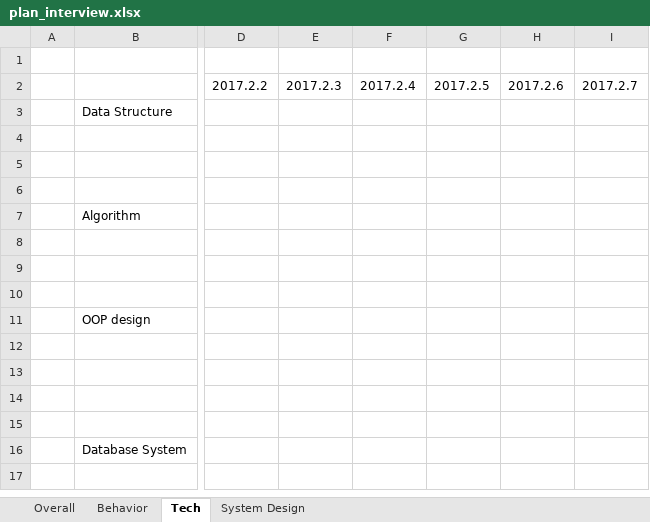
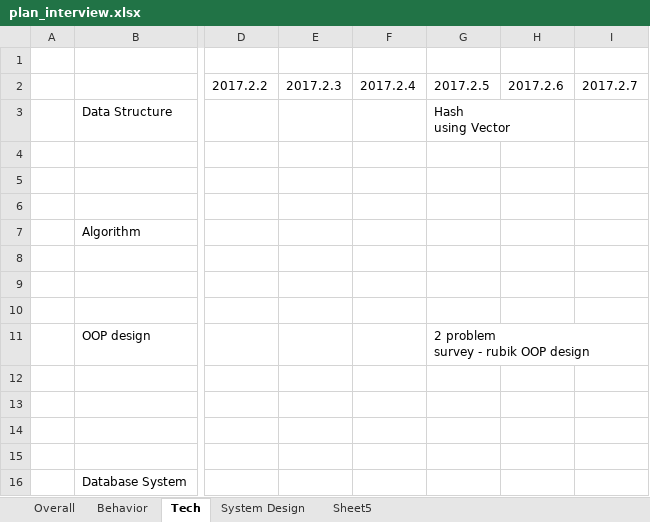
Before and after one commit to hanee211/good_sites, an Excel workbook: plan_interview.xlsx, sheet Tech, drawn as a sheet; only a part is shown, gaps mark what is left out; the shorter side is filled out with more unchanged rows; values as stored, in another font and other column widths than the file's, no borders; ↵ is a line break in a cell; the diff names each change by its address in the sheet, - before the commit and + after, or states it on an @@ line.

```diff
--- a/plan_interview.xlsx (sheet Tech)
+++ b/plan_interview.xlsx (sheet Tech)
+sheet tab: Sheet5
-G3: (empty)
+G3: Hash ↵ using Vector
-G11: (empty)
+G11: 2 problem ↵ survey - rubik OOP design
```
Also changed, not shown: sheet System Design, charts or pictures.
